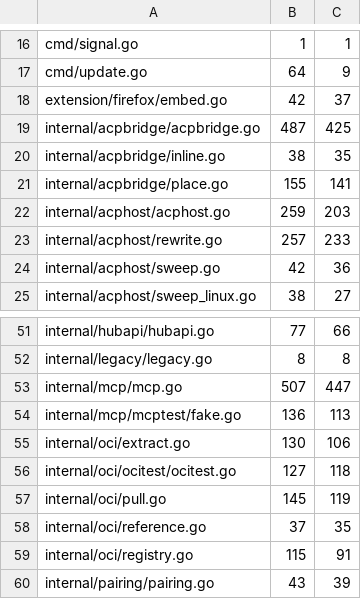
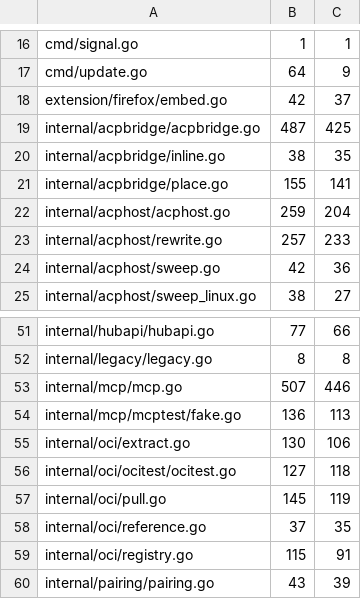
Before and after one commit to USA-RedDragon/hermes-device, a TSV file: .github/coverage-baseline.tsv, drawn as a sheet; only a part is shown, gaps mark what is left out.

```diff
--- a/.github/coverage-baseline.tsv
+++ b/.github/coverage-baseline.tsv
@@ -21,3 +21,3 @@ internal/acpbridge/inline.go	38	35
 internal/acpbridge/place.go	155	141
-internal/acphost/acphost.go	259	203
+internal/acphost/acphost.go	259	204
 internal/acphost/rewrite.go	257	233
@@ -52,3 +52,3 @@ internal/hubapi/hubapi.go	77	66
 internal/legacy/legacy.go	8	8
-internal/mcp/mcp.go	507	447
+internal/mcp/mcp.go	507	446
 internal/mcp/mcptest/fake.go	136	113
```
